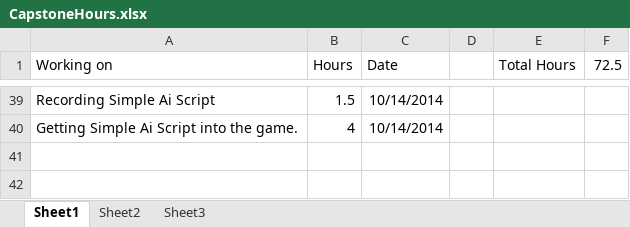
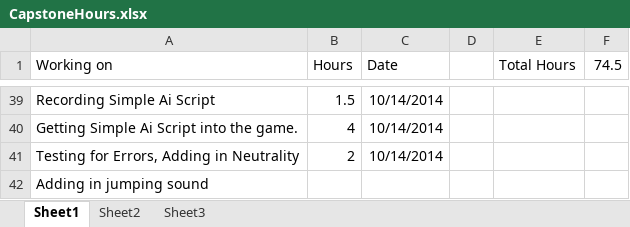
Before and after one commit to bnwbnw3/capstone-brittany, an Excel workbook: CapstoneHours.xlsx, sheet Sheet1, drawn as a sheet; only a part is shown, gaps mark what is left out; values as stored, in another font and other column widths than the file's, no borders; the diff names each change by its address in the sheet, - before the commit and + after, or states it on an @@ line.

Commit message:
Neutrality is now in. Need to do more testing to see how well Ai does with such a small maze. For better results I think I will need a bigger maze. Trying to make a sound when jumping

```diff
--- a/CapstoneHours.xlsx (sheet Sheet1)
+++ b/CapstoneHours.xlsx (sheet Sheet1)
-F1: 72.5
+F1: 74.5
+row 41: Testing for Errors, Adding in Neutrality | 2 | 10/14/2014
+row 42: Adding in jumping sound
```
Also changed, not shown: 44 other files.
